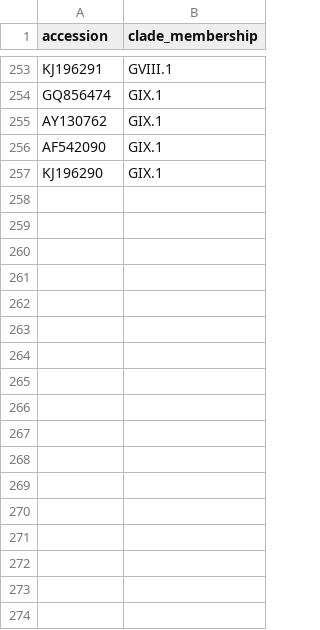
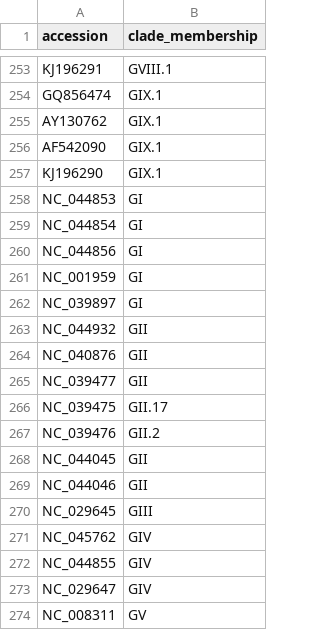
Before and after one commit to nextstrain/norovirus, a TSV file: nextclade/defaults/VP1/clade_membership.tsv, drawn as a sheet; only a part is shown, gaps mark what is left out.

```diff
--- a/nextclade/defaults/VP1/clade_membership.tsv
+++ b/nextclade/defaults/VP1/clade_membership.tsv
@@ -257 +257,18 @@ AF542090	GIX.1
 KJ196290	GIX.1
+NC_044853	GI
+NC_044854	GI
+NC_044856	GI
+NC_001959	GI
+NC_039897	GI
+NC_044932	GII
+NC_040876	GII
+NC_039477	GII
+NC_039475	GII.17
+NC_039476	GII.2
+NC_044045	GII
+NC_044046	GII
+NC_029645	GIII
+NC_045762	GIV
+NC_044855	GIV
+NC_029647	GIV
+NC_008311	GV
```
Also changed, not shown: phylogenetic/defaults/color_orderings.tsv, 1 other file.
